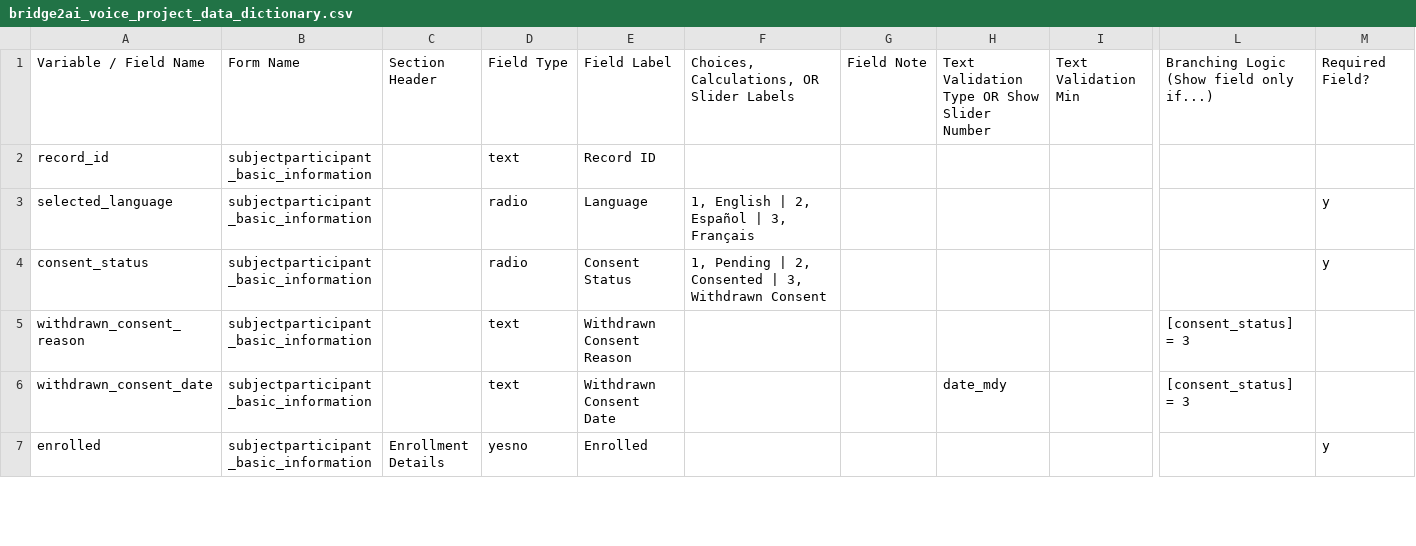
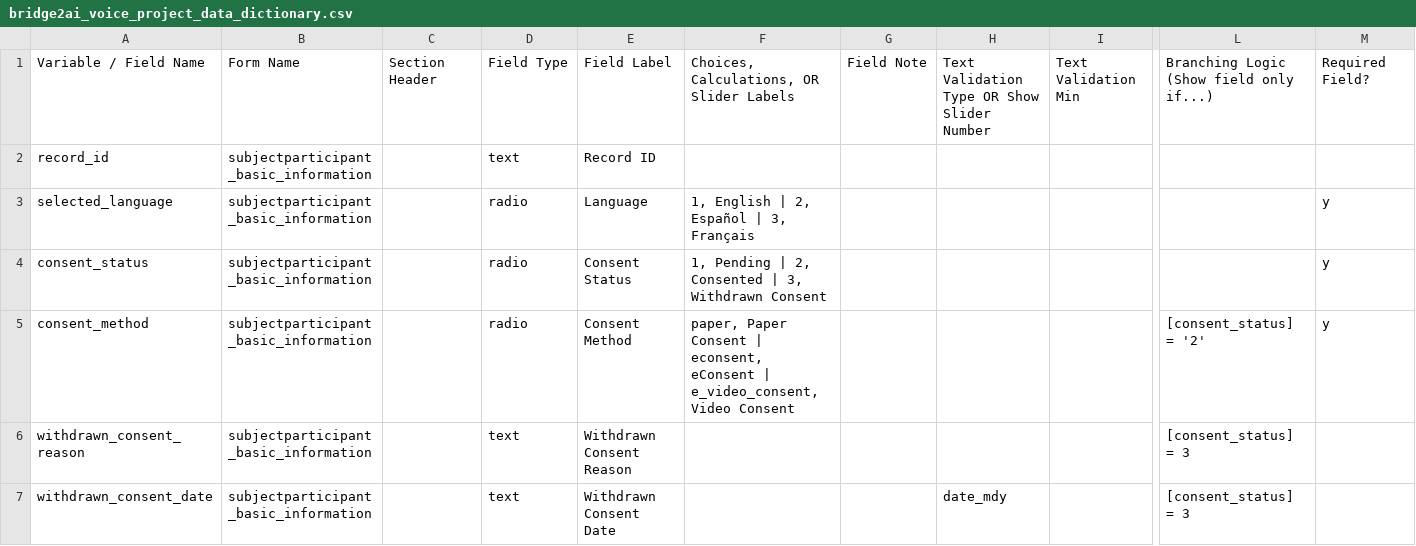
Before and after one commit to eipm/bridge2ai-redcap, a CSV file: data/bridge2ai_voice_project_data_dictionary.csv, drawn as a sheet; only a part is shown, gaps mark what is left out; the shorter side is filled out with more unchanged rows; rows hold the shown columns only; the diff covers the shown part only; the diff names each change by its address in the sheet, - before the commit and + after, or states it on an @@ line.

```diff
--- a/data/bridge2ai_voice_project_data_dictionary.csv
+++ b/data/bridge2ai_voice_project_data_dictionary.csv
+row 5: consent_method | subjectparticipant_basic_information |  | radio | Consent Method | paper, Paper Consent | econsent, eConsent | e_video_consent, Video Consent |  |  |  | [consent_status] = '2' | y
```
Also changed, not shown: 8 added rows elsewhere in this file, 47 other files.
